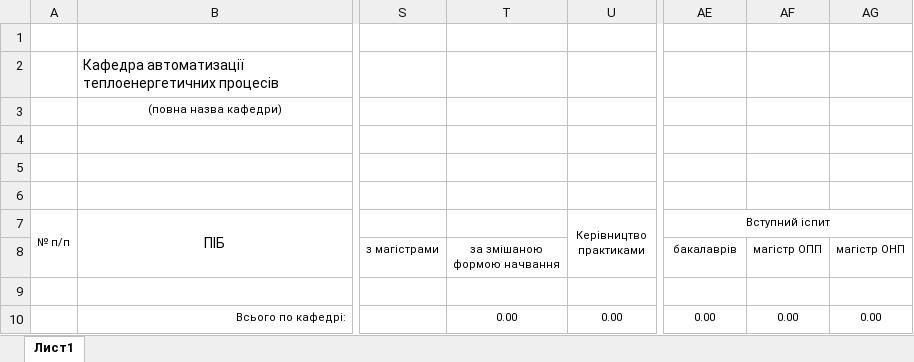
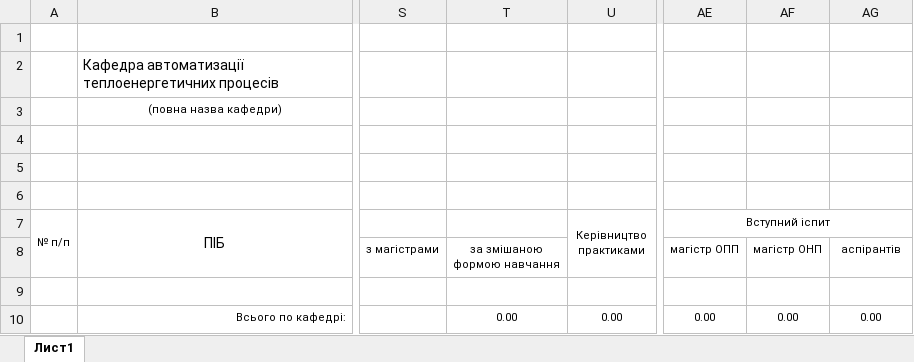
Before and after one commit to DZinchenko/Carat, an Excel workbook: Carat/templates/DefaultBySubject.xlsx, sheet Лист1, drawn as a sheet; only a part is shown, gaps mark what is left out; values as stored, in another font and other column widths than the file's, no borders; ↵ is a line break in a cell; the diff names each change by its address in the sheet, - before the commit and + after, or states it on an @@ line.

```diff
--- a/Carat/templates/DefaultBySubject.xlsx (sheet Лист1)
+++ b/Carat/templates/DefaultBySubject.xlsx (sheet Лист1)
-T8: за змішаною ↵ формою начвання
+T8: за змішаною ↵ формою навчання
-AE8 (Вступний іспит): бакалаврів
+AE8 (Вступний іспит): магістр ОПП
-AF8: магістр ОПП
+AF8: магістр ОНП
-AG8: магістр ОНП
+AG8: аспірантів
```
Also changed, not shown: Carat/templates/DefaultByTeacher.xlsx, Carat/templates/ExtendedByTeacher.xlsx, 7 other files.
